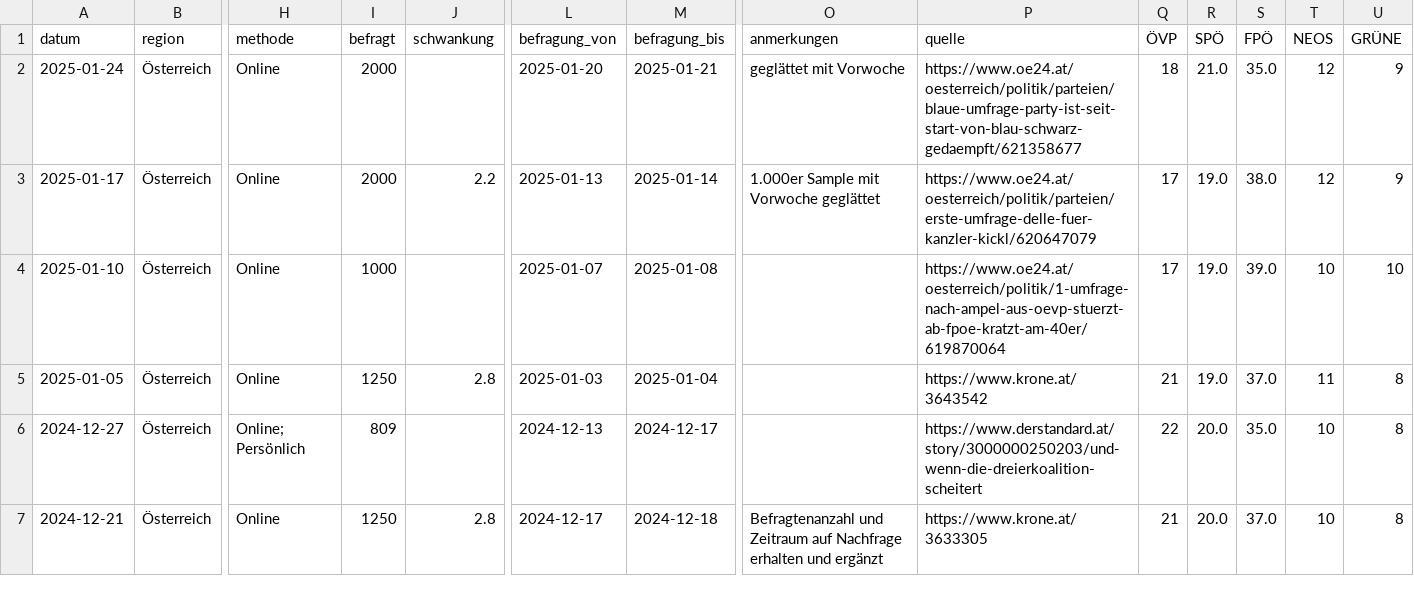
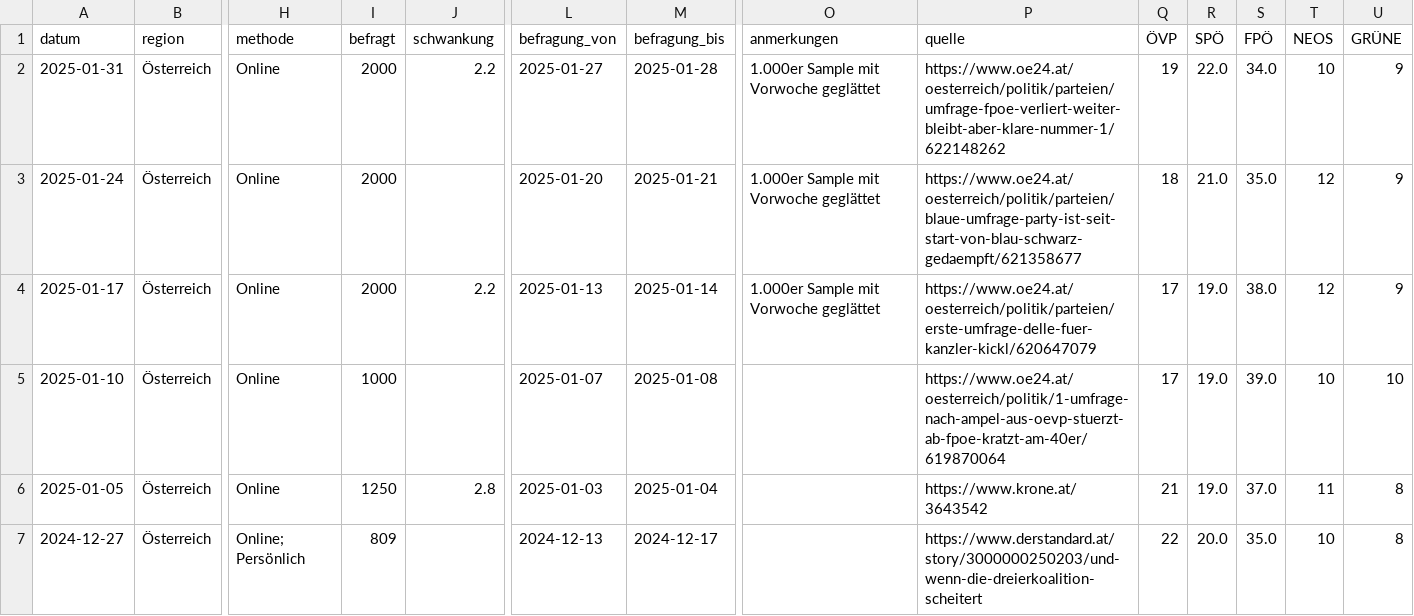
Before and after one commit to dstDatenjournalismus/2024-umfragentracker, a CSV file: output/data/sonntagsfrage/sonntagsfrage.csv, drawn as a sheet; only a part is shown, gaps mark what is left out; the shorter side is filled out with more unchanged rows; addresses are those after the commit; rows hold the shown columns only; the diff names each change by its address in the sheet, - before the commit and + after, or states it on an @@ line.

```diff
--- a/output/data/sonntagsfrage/sonntagsfrage.csv
+++ b/output/data/sonntagsfrage/sonntagsfrage.csv
+row 2: 2025-01-31 | Österreich | Online | 2000 | 2.2 | 2025-01-27 | 2025-01-28 | 1.000er Sample mit Vorwoche geglättet | https://www.oe24.at/oesterreich/politik/parteien/umfrage-fpoe-verliert-weiter-bleibt-aber-klare-nummer-1/622148262 | 19 | 22.0 | 34.0 | 10 | 9
-O3 (anmerkungen): geglättet mit Vorwoche
+O3 (anmerkungen): 1.000er Sample mit Vorwoche geglättet
```
Also changed, not shown: output/data/kanzlerfrage/kanzlerfrage.csv, 1 other file.
